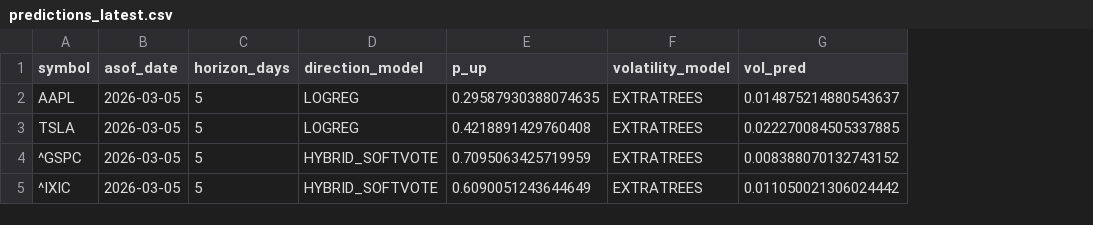
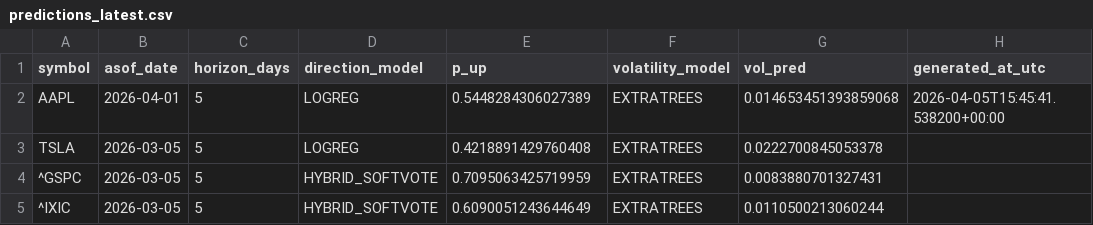
Before and after one commit to Asad600-star/Master_of_Degree, a CSV file: artifacts/predictions_latest.csv, drawn as a sheet; the diff names each change by its address in the sheet, - before the commit and + after, or states it on an @@ line.

```diff
--- a/artifacts/predictions_latest.csv
+++ b/artifacts/predictions_latest.csv
+column H (generated_at_utc), row 2: 2026-04-05T15:45:41.538200+00:00
-B2 (asof_date): 2026-03-05
+B2 (asof_date): 2026-04-01
-E2 (p_up): 0.29587930388074635
+E2 (p_up): 0.5448284306027389
-G2 (vol_pred): 0.014875214880543637
+G2 (vol_pred): 0.014653451393859068
-G3 (vol_pred): 0.022270084505337885
+G3 (vol_pred): 0.0222700845053378
-G4 (vol_pred): 0.008388070132743152
+G4 (vol_pred): 0.0083880701327431
-G5 (vol_pred): 0.011050021306024442
+G5 (vol_pred): 0.0110500213060244
```
Also changed, not shown: 5 other files.
